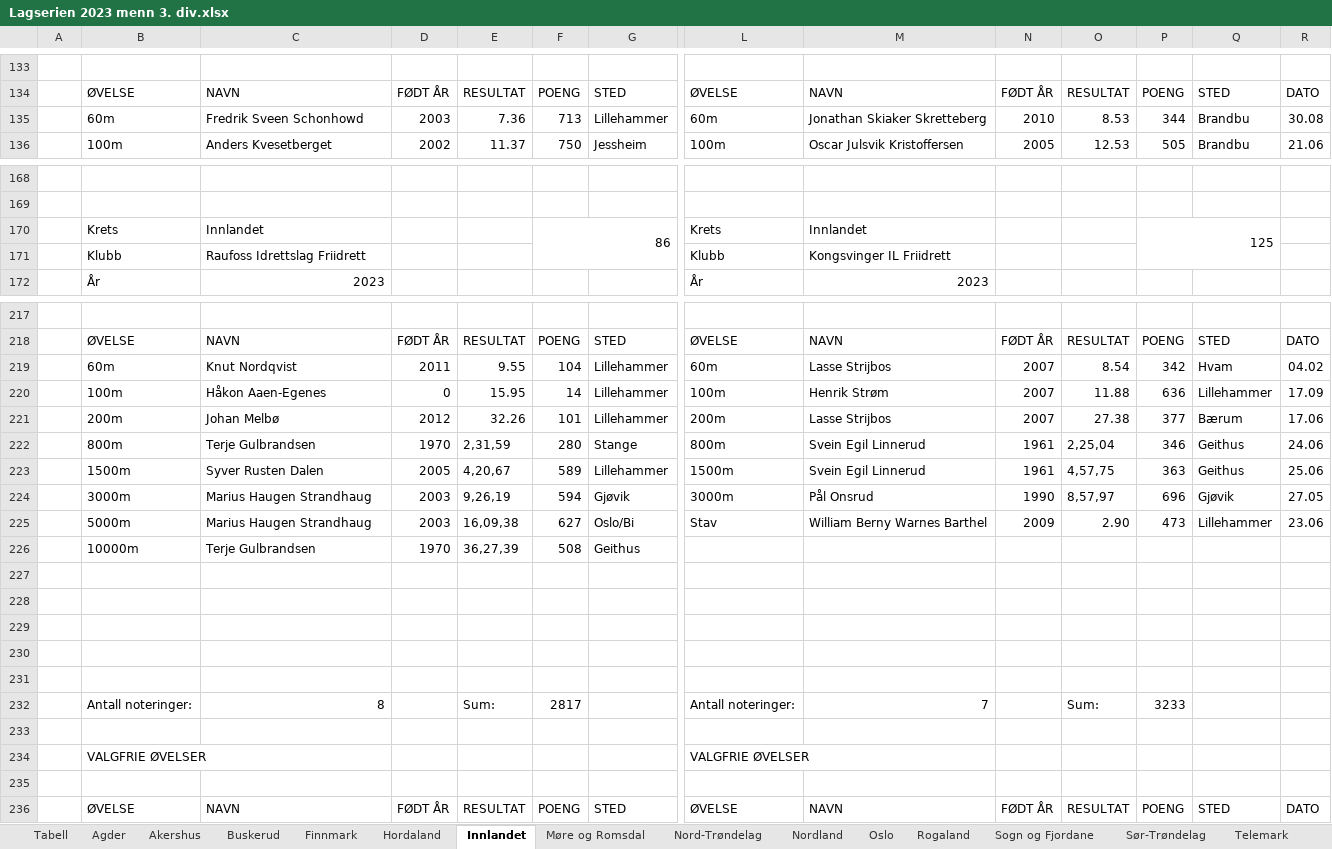
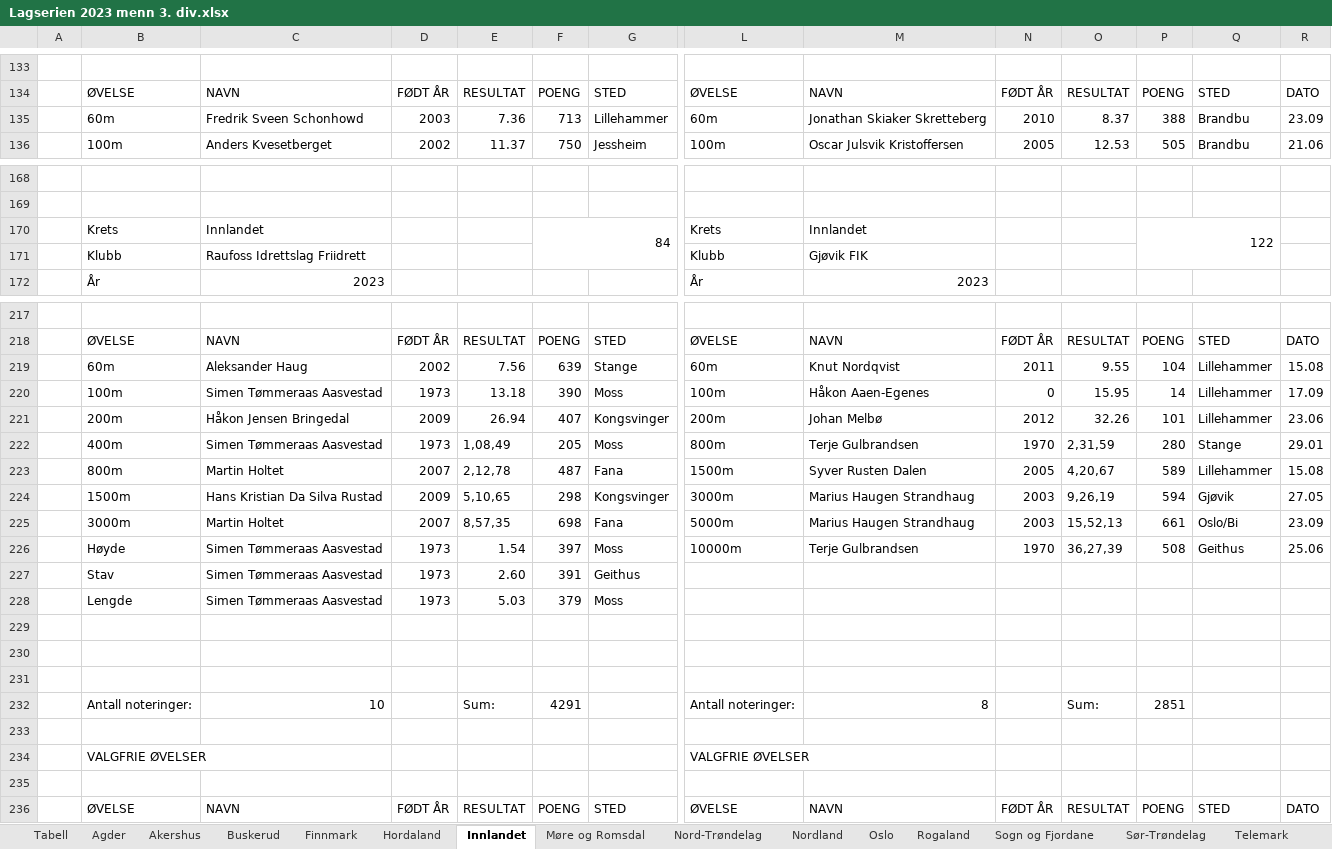
Before and after one commit to perellef/Seriekalkulator-Friidrett, an Excel workbook: output/Lagserien 2023 menn 3. div.xlsx, sheet Innlandet, drawn as a sheet; only a part is shown, gaps mark what is left out; values as stored, in another font and other column widths than the file's, no cell formats; removed rows and columns are numbered as before the commit, all else as after; rows hold the shown columns only; the diff covers the shown part only; the diff names each change by its address in the sheet, - before the commit and + after, or states it on an @@ line.

```diff
--- a/output/Lagserien 2023 menn 3. div.xlsx (sheet Innlandet)
+++ b/output/Lagserien 2023 menn 3. div.xlsx (sheet Innlandet)
-O135: 8.53
+O135: 8.37
-P135: 344
+P135: 388
-R135: 30.08
+R135: 23.09
-F170: 86
+F170: 84
-P170: 125
+P170: 122
-M171: Kongsvinger IL Friidrett
+M171: Gjøvik FIK
-row 219:  | 60m | Knut Nordqvist | 2011 | 9.55 | 104 | Lillehammer | 60m | Lasse Strijbos | 2007 | 8.54 | 342 | Hvam | 04.02
-row 220:  | 100m | Håkon Aaen-Egenes | 0 | 15.95 | 14 | Lillehammer | 100m | Henrik Strøm | 2007 | 11.88 | 636 | Lillehammer | 17.09
-row 221:  | 200m | Johan Melbø | 2012 | 32.26 | 101 | Lillehammer | 200m | Lasse Strijbos | 2007 | 27.38 | 377 | Bærum | 17.06
-row 222:  | 800m | Terje Gulbrandsen | 1970 | 2,31,59 | 280 | Stange | 800m | Svein Egil Linnerud | 1961 | 2,25,04 | 346 | Geithus | 24.06
-row 223:  | 1500m | Syver Rusten Dalen | 2005 | 4,20,67 | 589 | Lillehammer | 1500m | Svein Egil Linnerud | 1961 | 4,57,75 | 363 | Geithus | 25.06
-row 224:  | 3000m | Marius Haugen Strandhaug | 2003 | 9,26,19 | 594 | Gjøvik | 3000m | Pål Onsrud | 1990 | 8,57,97 | 696 | Gjøvik | 27.05
-row 225:  | 5000m | Marius Haugen Strandhaug | 2003 | 16,09,38 | 627 | Oslo/Bi | Stav | William Berny Warnes Barthel | 2009 | 2.90 | 473 | Lillehammer | 23.06
-row 226:  | 10000m | Terje Gulbrandsen | 1970 | 36,27,39 | 508 | Geithus
+row 219:  | 60m | Aleksander Haug | 2002 | 7.56 | 639 | Stange | 60m | Knut Nordqvist | 2011 | 9.55 | 104 | Lillehammer | 15.08
+row 220:  | 100m | Simen Tømmeraas Aasvestad | 1973 | 13.18 | 390 | Moss | 100m | Håkon Aaen-Egenes | 0 | 15.95 | 14 | Lillehammer | 17.09
+row 221:  | 200m | Håkon Jensen Bringedal | 2009 | 26.94 | 407 | Kongsvinger | 200m | Johan Melbø | 2012 | 32.26 | 101 | Lillehammer | 23.06
+row 222:  | 400m | Simen Tømmeraas Aasvestad | 1973 | 1,08,49 | 205 | Moss | 800m | Terje Gulbrandsen | 1970 | 2,31,59 | 280 | Stange | 29.01
+row 223:  | 800m | Martin Holtet | 2007 | 2,12,78 | 487 | Fana | 1500m | Syver Rusten Dalen | 2005 | 4,20,67 | 589 | Lillehammer | 15.08
+row 224:  | 1500m | Hans Kristian Da Silva Rustad | 2009 | 5,10,65 | 298 | Kongsvinger | 3000m | Marius Haugen Strandhaug | 2003 | 9,26,19 | 594 | Gjøvik | 27.05
+row 225:  | 3000m | Martin Holtet | 2007 | 8,57,35 | 698 | Fana | 5000m | Marius Haugen Strandhaug | 2003 | 15,52,13 | 661 | Oslo/Bi | 23.09
+row 226:  | Høyde | Simen Tømmeraas Aasvestad | 1973 | 1.54 | 397 | Moss | 10000m | Terje Gulbrandsen | 1970 | 36,27,39 | 508 | Geithus | 25.06
+row 227:  | Stav | Simen Tømmeraas Aasvestad | 1973 | 2.60 | 391 | Geithus
+row 228:  | Lengde | Simen Tømmeraas Aasvestad | 1973 | 5.03 | 379 | Moss
-row 232: (empty)
+row 232:  | Antall noteringer: | 10 |  | Sum: | 4291 |  | Antall noteringer: | 8 |  | Sum: | 2851
-row 231: (empty)
-row 232:  | Antall noteringer: | 8 |  | Sum: | 2817 |  | Antall noteringer: | 7 |  | Sum: | 3233
```
Also changed, not shown: 27 added rows, 27 removed rows and 181 edited cells elsewhere in this sheet, sheet Agder, sheet Akershus, sheet Sør-Trøndelag, sheet Oslo, sheet Tabell, sheet Telemark, 10 more sheets, cell formats, output/Lagserien 2023 1-2. div.xlsx, output/Lagserien 2023 kvinner 3. div.xlsx, 2 other files.
